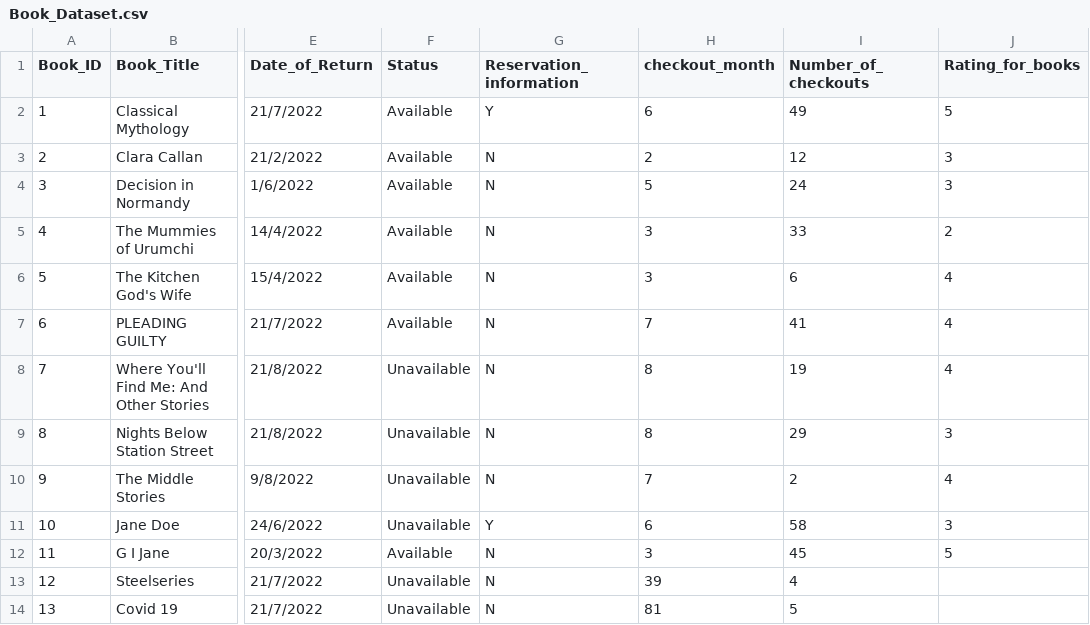
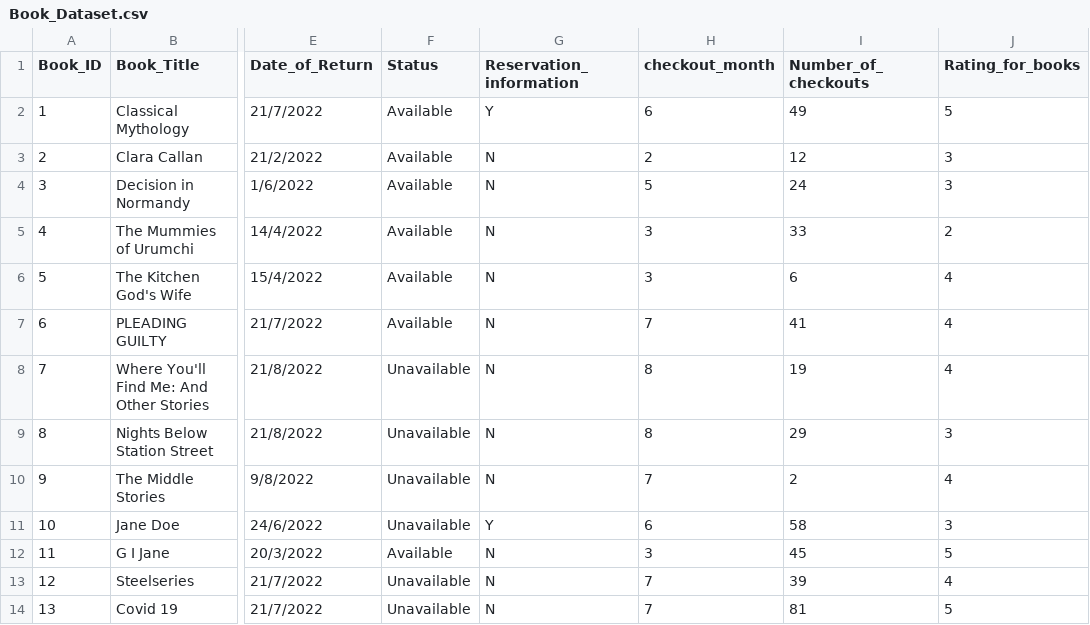
Before and after one commit to DSstore/Loan, a CSV file: Book_Dataset.csv, drawn as a sheet; only a part is shown, gaps mark what is left out; the diff names each change by its address in the sheet, - before the commit and + after, or states it on an @@ line.

Commit message:
Update Book_Dataset.csv

```diff
--- a/Book_Dataset.csv
+++ b/Book_Dataset.csv
-H13 (checkout_month): 39
+H13 (checkout_month): 7
-I13 (Number_of_checkouts): 4
+I13 (Number_of_checkouts): 39
-J13 (Rating_for_books): (empty)
+J13 (Rating_for_books): 4
-H14 (checkout_month): 81
+H14 (checkout_month): 7
-I14 (Number_of_checkouts): 5
+I14 (Number_of_checkouts): 81
-J14 (Rating_for_books): (empty)
+J14 (Rating_for_books): 5
```
